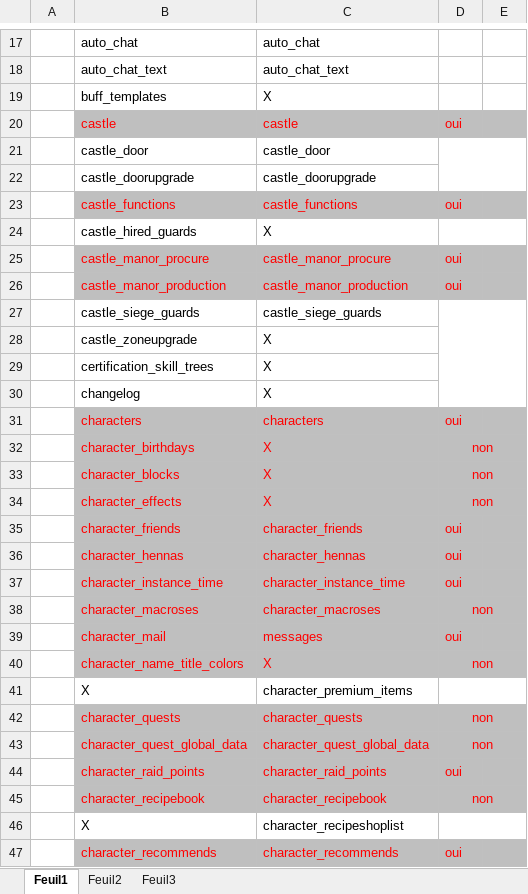
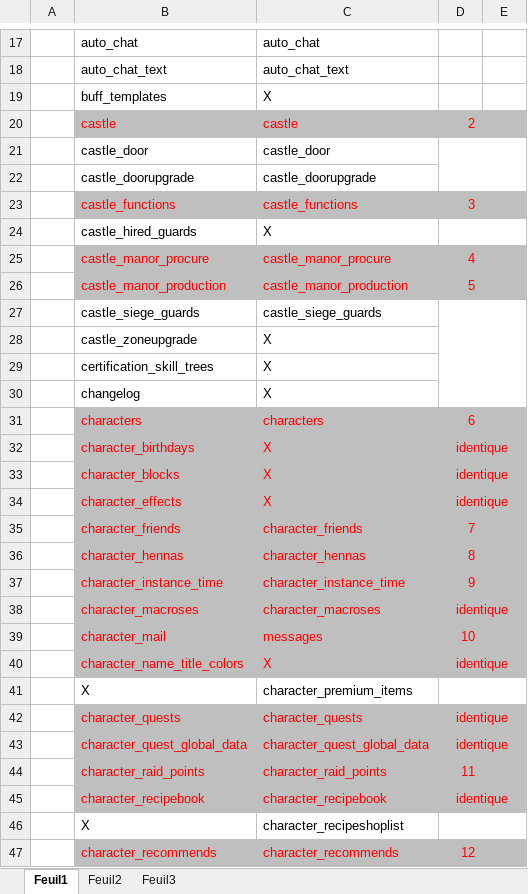
Before and after one commit to vae-soli-fr/legacy, an Excel workbook: migration_bdd.xlsx, sheet Feuil1, drawn as a sheet; only a part is shown, gaps mark what is left out; values as stored, in another font and other column widths than the file's, no borders; the diff covers the shown part only; the diff names each change by its address in the sheet, - before the commit and + after, or states it on an @@ line.

```diff
--- a/migration_bdd.xlsx (sheet Feuil1)
+++ b/migration_bdd.xlsx (sheet Feuil1)
-D20: oui
+D20: 2
-D23: oui
+D23: 3
-D25: oui
+D25: 4
-D26: oui
+D26: 5
-D31: oui
+D31: 6
-D32:D34: non
+D32:D34: identique
-D35: oui
+D35: 7
-D36: oui
+D36: 8
-D37: oui
+D37: 9
-D38: non
+D38: identique
-D39: oui
+D39: 10
-D40: non
+D40: identique
-D42:D43: non
+D42:D43: identique
-D44: oui
+D44: 11
-D45: non
+D45: identique
-D47: oui
+D47: 12
```
Also changed, not shown: 40 edited cells, cell formats and merged cells elsewhere in this sheet.
